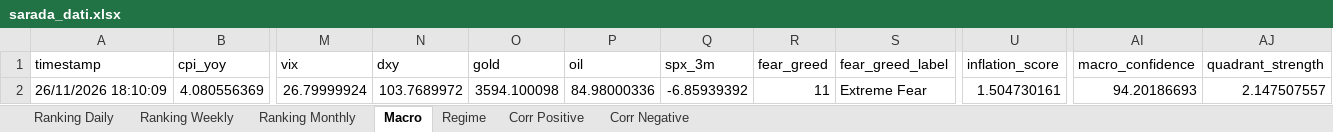
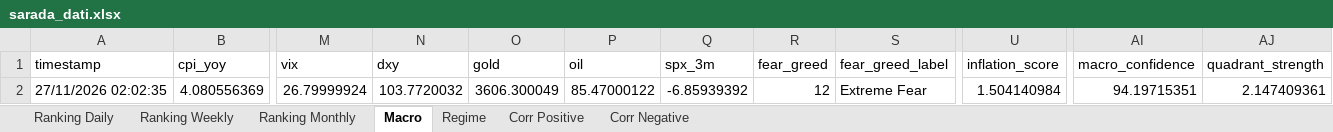
Before and after one commit to giapal96-star/jennifer-trading-dashbord, an Excel workbook: docs/sarada_dati.xlsx, sheet Macro, drawn as a sheet; only a part is shown, gaps mark what is left out; values as stored, in another font and other column widths than the file's, no borders; the diff names each change by its address in the sheet, - before the commit and + after, or states it on an @@ line.

```diff
--- a/docs/sarada_dati.xlsx (sheet Macro)
+++ b/docs/sarada_dati.xlsx (sheet Macro)
-A2 (timestamp): 26/11/2026 18:10:09
+A2 (timestamp): 27/11/2026 02:02:35
-N2 (dxy): 103.7689972
+N2 (dxy): 103.7720032
-O2 (gold): 3594.100098
+O2 (gold): 3606.300049
-P2 (oil): 84.98000336
+P2 (oil): 85.47000122
-R2 (fear_greed): 11
+R2 (fear_greed): 12
-U2 (inflation_score): 1.504730161
+U2 (inflation_score): 1.504140984
-AI2 (macro_confidence): 94.20186693
+AI2 (macro_confidence): 94.19715351
-AJ2 (quadrant_strength): 2.147507557
+AJ2 (quadrant_strength): 2.147409361
```
Also changed, not shown: sheet Ranking Daily, sheet Ranking Weekly, sheet Ranking Monthly, sheet Corr Negative, sheet Corr Positive, sheet Regime, 2 other files.
